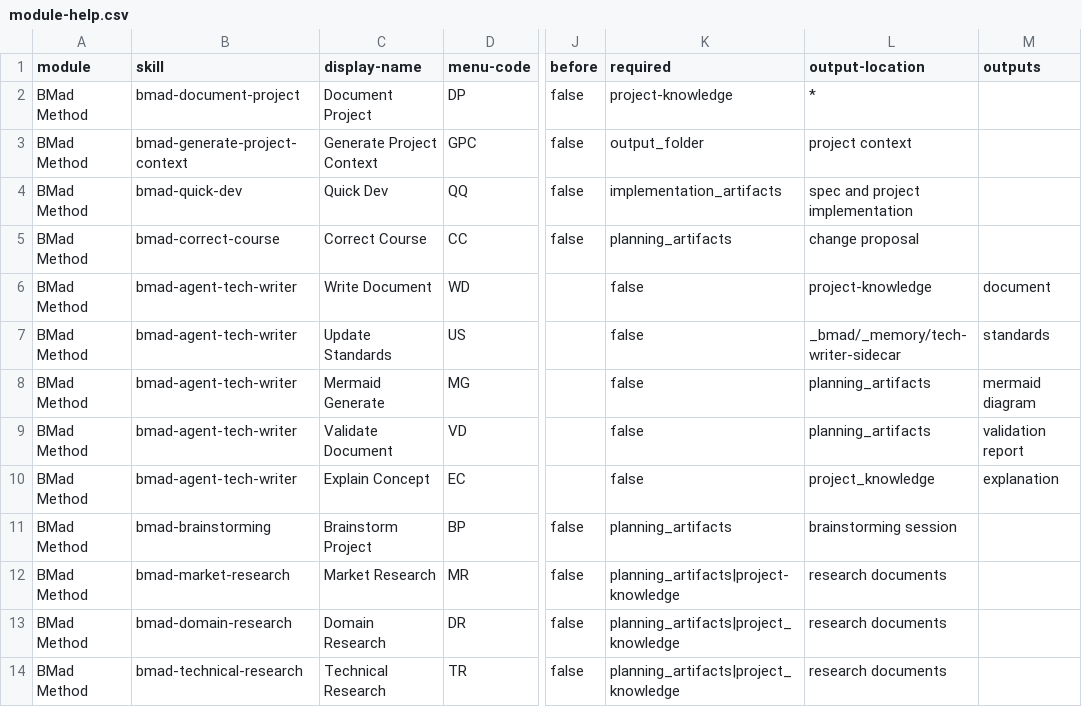
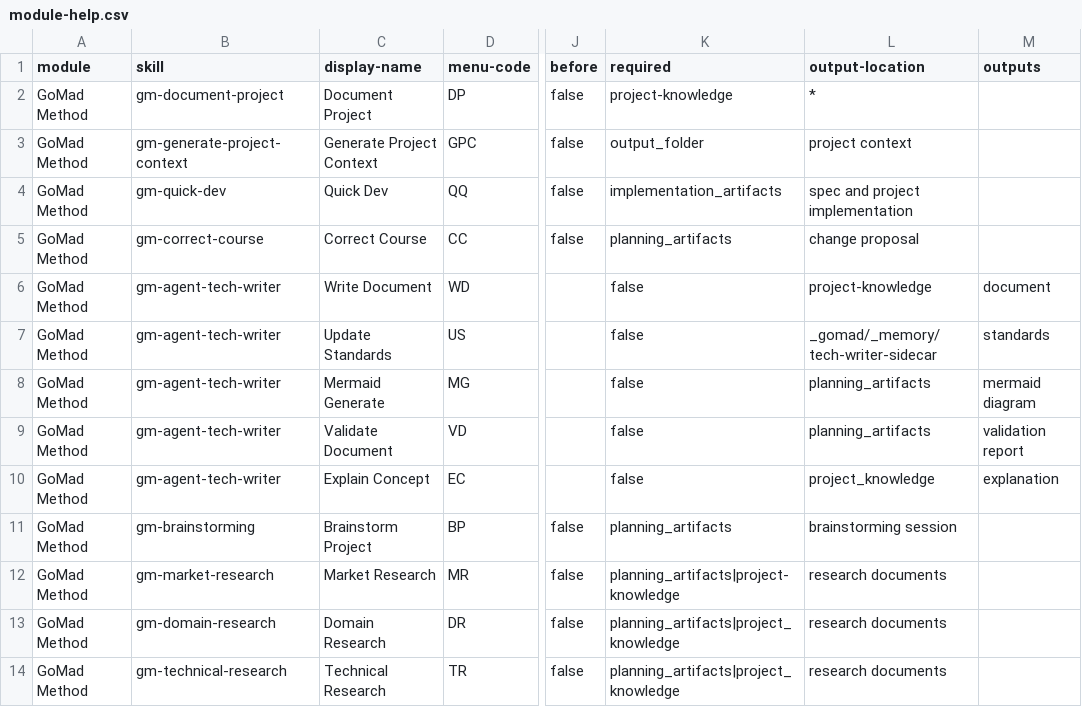
Before and after one commit to XGENT-ai/gomad, a CSV file: src/gomad-skills/module-help.csv, drawn as a sheet; only a part is shown, gaps mark what is left out; the diff covers the shown part only; the diff names each change by its address in the sheet, - before the commit and + after, or states it on an @@ line.

Commit message:
refactor(02-02): reconcile module-help.csv IDs and rewrite inherited attribution pages (TXT-02/TXT-03)
Part B manual reconciliation after the mechanical sweep:

1. module-help.csv files in both src/core-skills/ and src/gomad-skills/
   now list gm-* skill IDs matching the Phase 1 filesystem renames.
   The sweep produced gomad-* (from the bmad->gomad rule) but the actual
   directories use the gm-* short prefix. Rewrote all gomad-<skill>
   references in column 2 and the after/before chaining columns to gm-<skill>.

2. docs/roadmap.mdx and docs/zh-cn/roadmap.mdx — the inherited upstream
   roadmap was a promotional list of upstream-only products (Builder,
   Podcast, Master Class, BMad in a Box, etc.) that GoMad does not ship.
   Replaced with a concise GoMad-scoped placeholder roadmap covering
   Milestone 1 (rename/slim down/credit/branding) and Milestone 2+
   (GoMad-specific agents and skills). Attribution URLs to upstream were
   dropped from the docs pages; proper attribution lives in LICENSE,
   README, and TRADEMARK (Phase 3 scope).

3. website/src/styles/custom.css — replaced the file header comment's
   upstream project reference and Ghost-blog URL with a GoMad-scoped
   description. Style rules themselves are unchanged.

Covers TXT-02 (skill ID references match filesystem) and TXT-03 (module.yaml
module metadata — already in gomad form from the sweep). With this commit
the D-17 zero-hit grep gate across src/ tools/ test/ docs/ website/ is clean
(excluding tools/dev/rename-sweep.js itself and its unit test, which
intentionally contain the literal patterns).

```diff
--- a/src/gomad-skills/module-help.csv
+++ b/src/gomad-skills/module-help.csv
-A2:A14 (module): BMad Method
+A2:A14 (module): GoMad Method
-B2 (skill): bmad-document-project
+B2 (skill): gm-document-project
-B3 (skill): bmad-generate-project-context
+B3 (skill): gm-generate-project-context
-B4 (skill): bmad-quick-dev
+B4 (skill): gm-quick-dev
-B5 (skill): bmad-correct-course
+B5 (skill): gm-correct-course
-B6:B10 (skill): bmad-agent-tech-writer
+B6:B10 (skill): gm-agent-tech-writer
-L7 (output-location): _bmad/_memory/tech-writer-sidecar
+L7 (output-location): _gomad/_memory/tech-writer-sidecar
-B11 (skill): bmad-brainstorming
+B11 (skill): gm-brainstorming
-B12 (skill): bmad-market-research
+B12 (skill): gm-market-research
-B13 (skill): bmad-domain-research
+B13 (skill): gm-domain-research
-B14 (skill): bmad-technical-research
+B14 (skill): gm-technical-research
```
Also changed, not shown: 50 edited cells elsewhere in this file, src/core-skills/module-help.csv, 3 other files.
